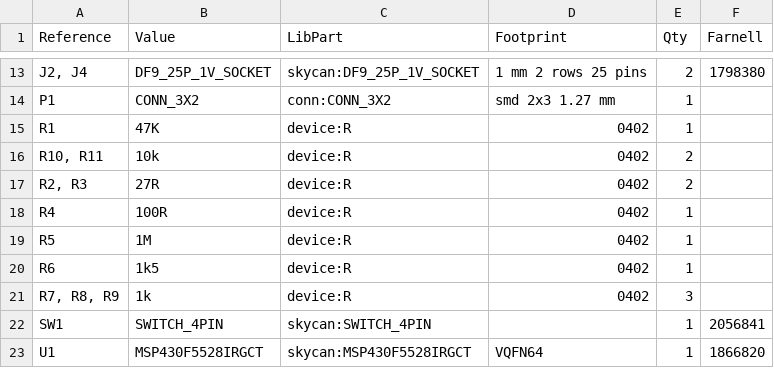
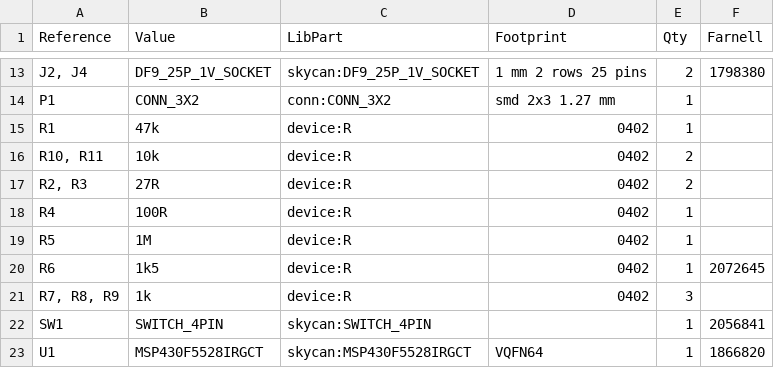
Before and after one commit to skycan/hardware, a CSV file: cdhs/skycan-cdhs-bom.csv, drawn as a sheet; only a part is shown, gaps mark what is left out; the diff names each change by its address in the sheet, - before the commit and + after, or states it on an @@ line.

```diff
--- a/cdhs/skycan-cdhs-bom.csv
+++ b/cdhs/skycan-cdhs-bom.csv
-B15 (Value): 47K
+B15 (Value): 47k
-F20 (Farnell): (empty)
+F20 (Farnell): 2072645
```
Also changed, not shown: 2 other files.
